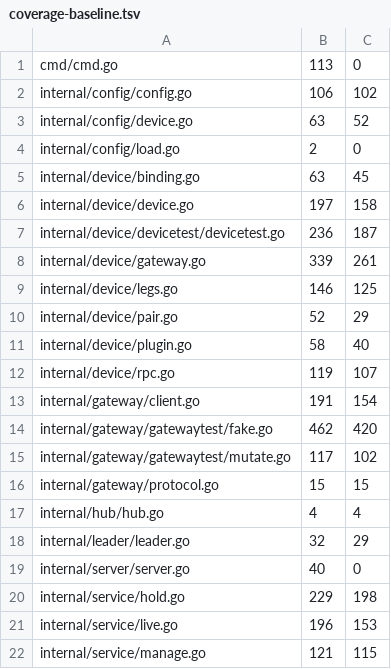
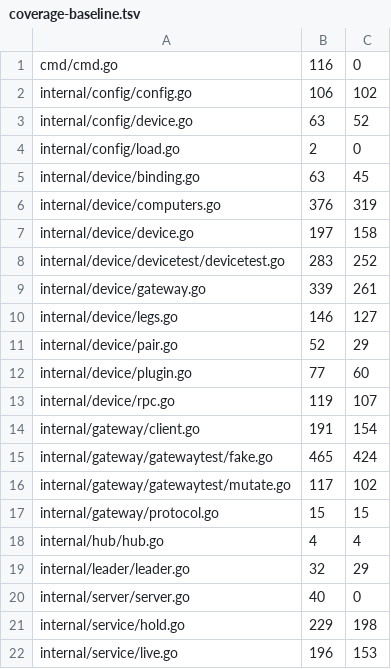
Before and after one commit to USA-RedDragon/hermes-device, a TSV file: hub/.github/coverage-baseline.tsv, drawn as a sheet; only a part is shown; the shorter side is filled out with more unchanged rows; the diff covers the shown part only.

```diff
--- a/hub/.github/coverage-baseline.tsv
+++ b/hub/.github/coverage-baseline.tsv
@@ -1,2 +1,2 @@
-cmd/cmd.go	113	0
+cmd/cmd.go	116	0
 internal/config/config.go	106	102
@@ -5,11 +5,12 @@ internal/config/load.go	2	0
 internal/device/binding.go	63	45
+internal/device/computers.go	376	319
 internal/device/device.go	197	158
-internal/device/devicetest/devicetest.go	236	187
+internal/device/devicetest/devicetest.go	283	252
 internal/device/gateway.go	339	261
-internal/device/legs.go	146	125
+internal/device/legs.go	146	127
 internal/device/pair.go	52	29
-internal/device/plugin.go	58	40
+internal/device/plugin.go	77	60
 internal/device/rpc.go	119	107
 internal/gateway/client.go	191	154
-internal/gateway/gatewaytest/fake.go	462	420
+internal/gateway/gatewaytest/fake.go	465	424
 internal/gateway/gatewaytest/mutate.go	117	102
```
Also changed, not shown: 2 added rows and 12 edited cells elsewhere in this file, 1 other file.
